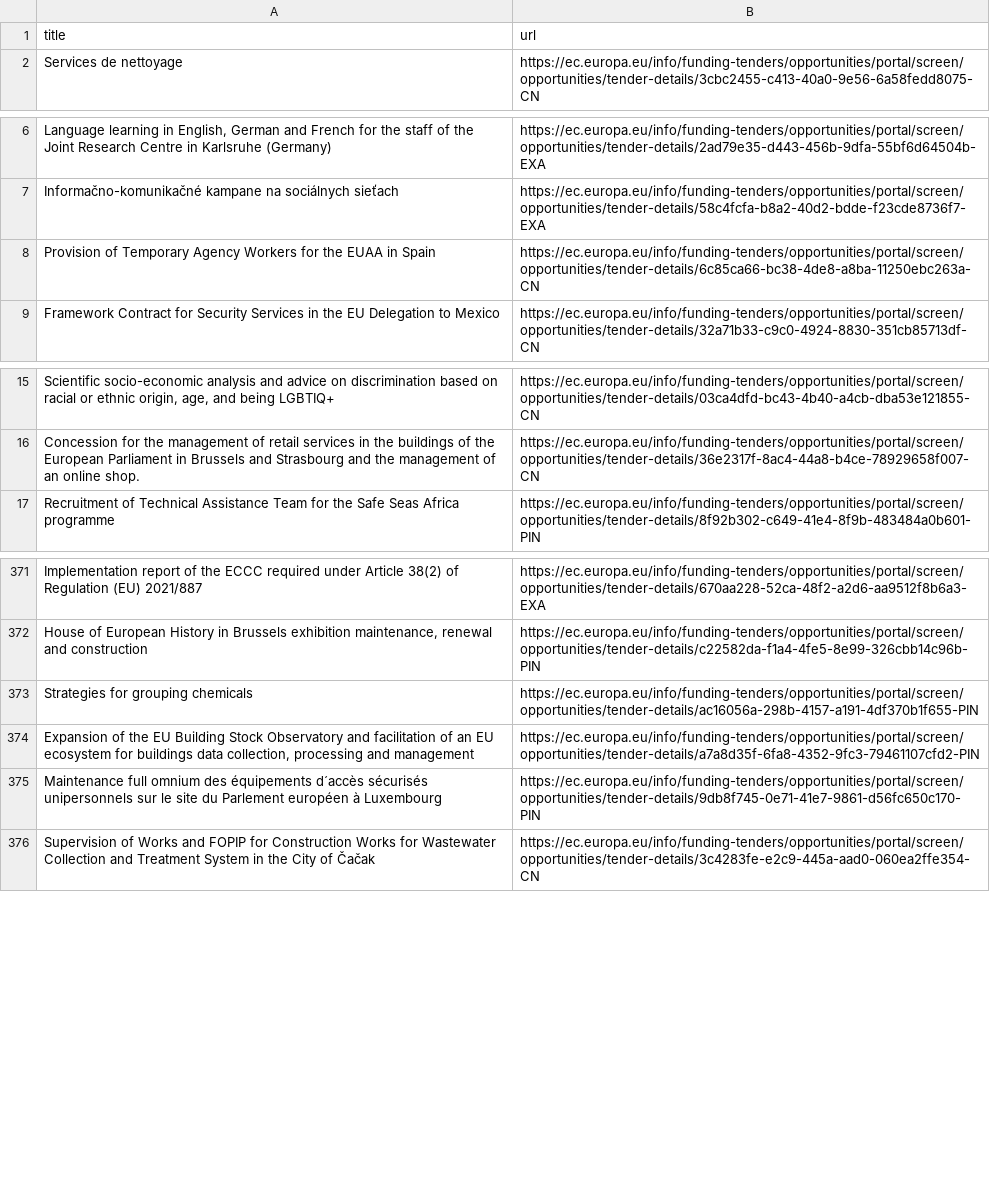
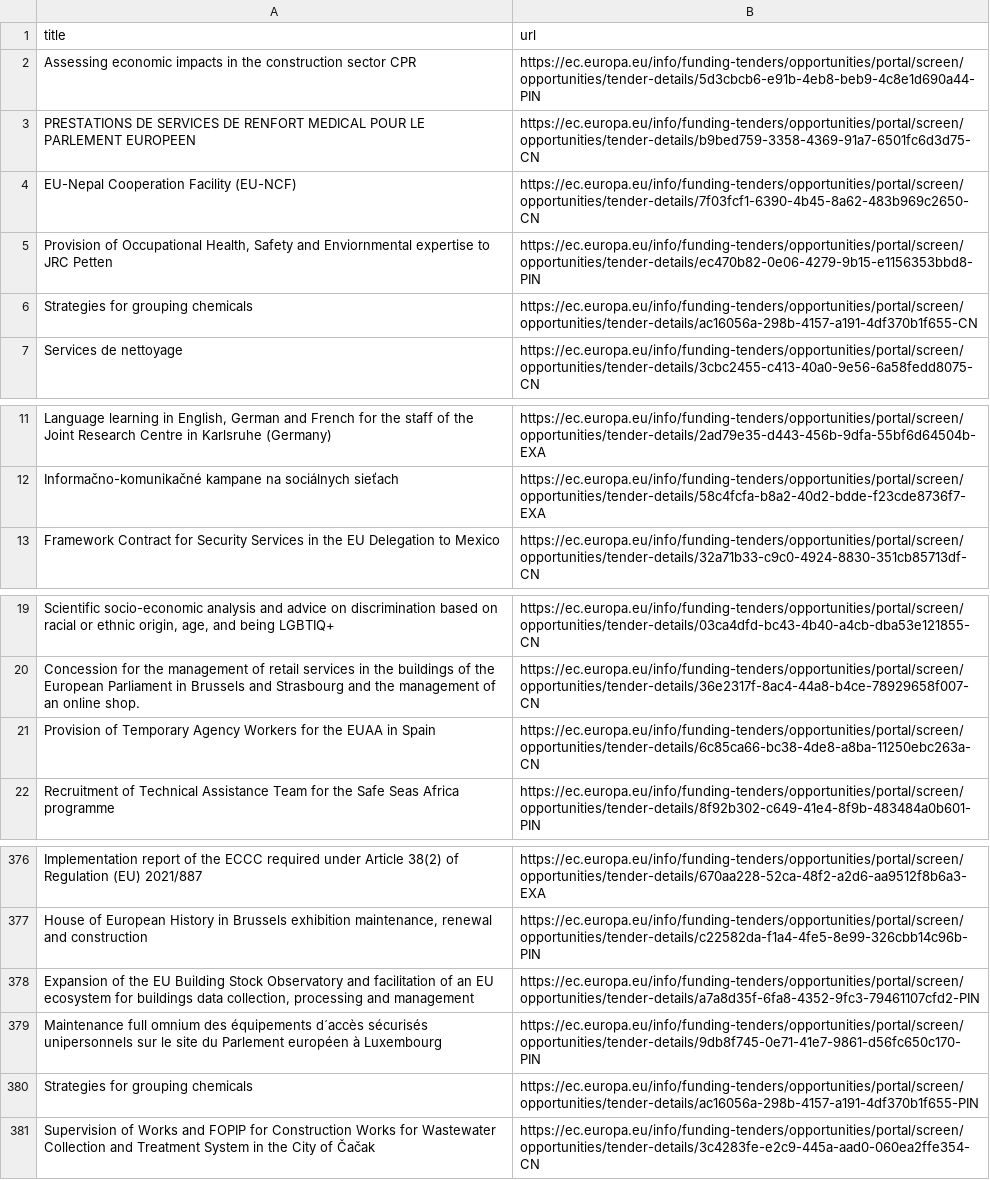
Before and after one commit to Lobal-coder/eufundsscraper, a CSV file: docs/tenders-list.csv, drawn as a sheet; only a part is shown, gaps mark what is left out.

```diff
--- a/docs/tenders-list.csv
+++ b/docs/tenders-list.csv
@@ -1,2 +1,7 @@
 title,url
+"Assessing economic impacts in the construction sector CPR","https://ec.europa.eu/info/funding-tenders/opportunities/portal/screen/opportunities/tender-details/5d3cbcb6-e91b-4eb8-beb9-4c8e1d690a44-PIN"
+"PRESTATIONS DE SERVICES DE RENFORT MEDICAL POUR LE PARLEMENT EUROPEEN","https://ec.europa.eu/info/funding-tenders/opportunities/portal/screen/opportunities/tender-details/b9bed759-3358-4369-91a7-6501fc6d3d75-CN"
+"EU-Nepal Cooperation Facility (EU-NCF)","https://ec.europa.eu/info/funding-tenders/opportunities/portal/screen/opportunities/tender-details/7f03fcf1-6390-4b45-8a62-483b969c2650-CN"
+"Provision of Occupational Health, Safety and Enviornmental expertise to JRC Petten","https://ec.europa.eu/info/funding-tenders/opportunities/portal/screen/opportunities/tender-details/ec470b82-0e06-4279-9b15-e1156353bbd8-PIN"
+"Strategies for grouping chemicals","https://ec.europa.eu/info/funding-tenders/opportunities/portal/screen/opportunities/tender-details/ac16056a-298b-4157-a191-4df370b1f655-CN"
 "Services de nettoyage","https://ec.europa.eu/info/funding-tenders/opportunities/portal/screen/opportunities/tender-details/3cbc2455-c413-40a0-9e56-6a58fedd8075-CN"
@@ -7,3 +12,2 @@ title,url
 "Informačno-komunikačné kampane na sociálnych sieťach","https://ec.europa.eu/info/funding-tenders/opportunities/portal/screen/opportunities/tender-details/58c4fcfa-b8a2-40d2-bdde-f23cde8736f7-EXA"
-"Provision of Temporary Agency Workers for the EUAA in Spain","https://ec.europa.eu/info/funding-tenders/opportunities/portal/screen/opportunities/tender-details/6c85ca66-bc38-4de8-a8ba-11250ebc263a-CN"
 "Framework Contract for Security Services in the EU Delegation to Mexico","https://ec.europa.eu/info/funding-tenders/opportunities/portal/screen/opportunities/tender-details/32a71b33-c9c0-4924-8830-351cb85713df-CN"
@@ -16,2 +20,3 @@ title,url
 "Concession for the management of retail services in the buildings of the European Parliament in Brussels and Strasbourg and the management of an online shop.","https://ec.europa.eu/info/funding-tenders/opportunities/portal/screen/opportunities/tender-details/36e2317f-8ac4-44a8-b4ce-78929658f007-CN"
+"Provision of Temporary Agency Workers for the EUAA in Spain","https://ec.europa.eu/info/funding-tenders/opportunities/portal/screen/opportunities/tender-details/6c85ca66-bc38-4de8-a8ba-11250ebc263a-CN"
 "Recruitment of Technical Assistance Team for the Safe Seas Africa programme","https://ec.europa.eu/info/funding-tenders/opportunities/portal/screen/opportunities/tender-details/8f92b302-c649-41e4-8f9b-483484a0b601-PIN"
@@ -372,5 +377,5 @@ title,url
 "House of European History in Brussels exhibition maintenance, renewal and construction","https://ec.europa.eu/info/funding-tenders/opportunities/portal/screen/opportunities/tender-details/c22582da-f1a4-4fe5-8e99-326cbb14c96b-PIN"
-"Strategies for grouping chemicals","https://ec.europa.eu/info/funding-tenders/opportunities/portal/screen/opportunities/tender-details/ac16056a-298b-4157-a191-4df370b1f655-PIN"
 "Expansion of the EU Building Stock Observatory and facilitation of an EU ecosystem for buildings data collection, processing and management","https://ec.europa.eu/info/funding-tenders/opportunities/portal/screen/opportunities/tender-details/a7a8d35f-6fa8-4352-9fc3-79461107cfd2-PIN"
 "Maintenance full omnium des équipements d´accès sécurisés unipersonnels sur le site du Parlement européen à Luxembourg","https://ec.europa.eu/info/funding-tenders/opportunities/portal/screen/opportunities/tender-details/9db8f745-0e71-41e7-9861-d56fc650c170-PIN"
+"Strategies for grouping chemicals","https://ec.europa.eu/info/funding-tenders/opportunities/portal/screen/opportunities/tender-details/ac16056a-298b-4157-a191-4df370b1f655-PIN"
 "Supervision of Works and FOPIP for Construction Works for Wastewater Collection and Treatment System in the City of Čačak","https://ec.europa.eu/info/funding-tenders/opportunities/portal/screen/opportunities/tender-details/3c4283fe-e2c9-445a-aad0-060ea2ffe354-CN"
```
Also changed, not shown: docs/funding-list.csv, docs/funding_enriched.csv, 6 other files.
